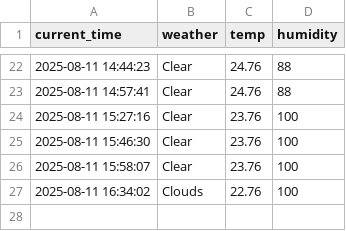
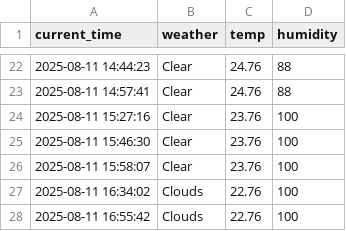
Before and after one commit to arkrg/weather, a CSV file: seoul_weather.csv, drawn as a sheet; only a part is shown, gaps mark what is left out.

```diff
--- a/seoul_weather.csv
+++ b/seoul_weather.csv
@@ -27 +27,2 @@ current_time,weather,temp,humidity
 2025-08-11 16:34:02,Clouds,22.76,100
+2025-08-11 16:55:42,Clouds,22.76,100
```
